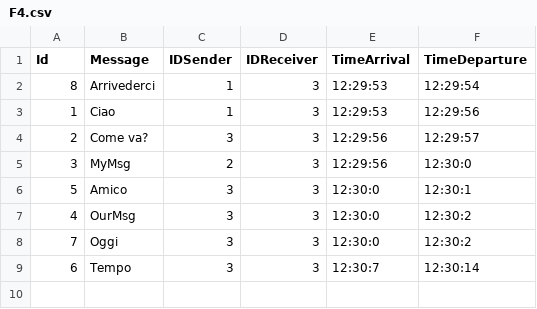
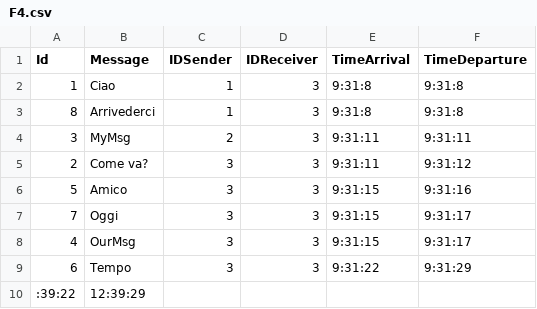
Before and after one commit to Bordi00/OS-project-20-21, a CSV file: OutputFiles/F4.csv, drawn as a sheet.

```diff
--- a/OutputFiles/F4.csv
+++ b/OutputFiles/F4.csv
@@ -1,9 +1,10 @@
 Id;Message;IDSender;IDReceiver;TimeArrival;TimeDeparture
-8;Arrivederci;1;3;12:29:53;12:29:54
-1;Ciao;1;3;12:29:53;12:29:56
-2;Come va?;3;3;12:29:56;12:29:57
-3;MyMsg;2;3;12:29:56;12:30:0
-5;Amico;3;3;12:30:0;12:30:1
-4;OurMsg;3;3;12:30:0;12:30:2
-7;Oggi;3;3;12:30:0;12:30:2
-6;Tempo;3;3;12:30:7;12:30:14
+1;Ciao;1;3;9:31:8;9:31:8
+8;Arrivederci;1;3;9:31:8;9:31:8
+3;MyMsg;2;3;9:31:11;9:31:11
+2;Come va?;3;3;9:31:11;9:31:12
+5;Amico;3;3;9:31:15;9:31:16
+7;Oggi;3;3;9:31:15;9:31:17
+4;OurMsg;3;3;9:31:15;9:31:17
+6;Tempo;3;3;9:31:22;9:31:29
+:39:22;12:39:29
```
Also changed, not shown: InputFiles/F0.csv, OutputFiles/F1.csv, 3 other files.
